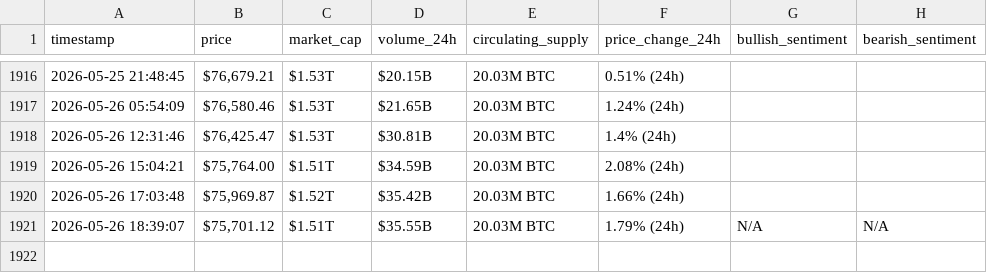
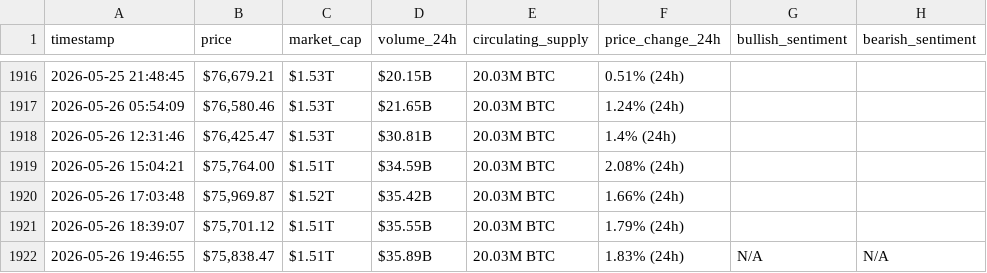
Before and after one commit to Ezzo2004/webscraping-automation, a CSV file: bitcoin_hourly_data.csv, drawn as a sheet; only a part is shown, gaps mark what is left out.

```diff
--- a/bitcoin_hourly_data.csv
+++ b/bitcoin_hourly_data.csv
@@ -1920,2 +1920,3 @@ timestamp,price,market_cap,volume_24h,circulating_supply,price_change_24h,bullis
 2026-05-26 17:03:48,"$75,969.87",$1.52T,$35.42B,20.03M BTC,1.66% (24h),,
-2026-05-26 18:39:07,"$75,701.12",$1.51T,$35.55B,20.03M BTC,1.79% (24h),N/A,N/A
+2026-05-26 18:39:07,"$75,701.12",$1.51T,$35.55B,20.03M BTC,1.79% (24h),,
+2026-05-26 19:46:55,"$75,838.47",$1.51T,$35.89B,20.03M BTC,1.83% (24h),N/A,N/A
```
